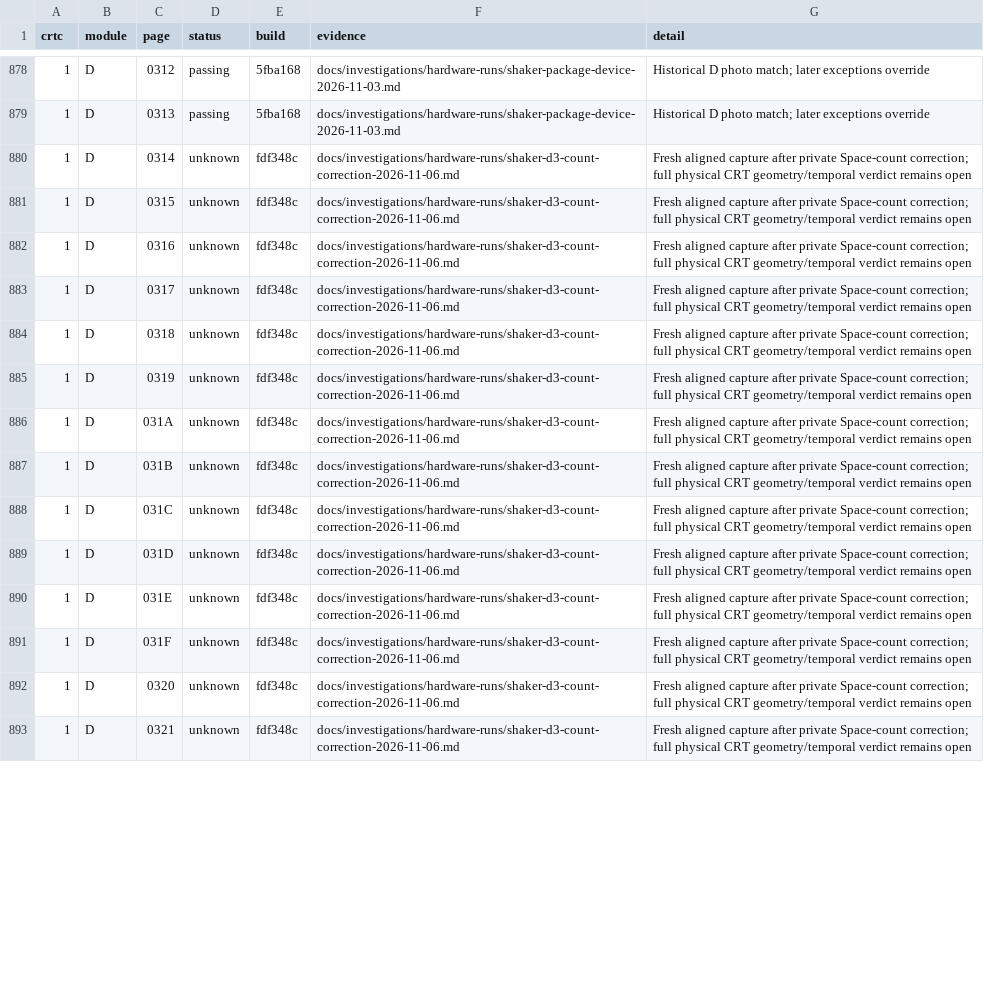
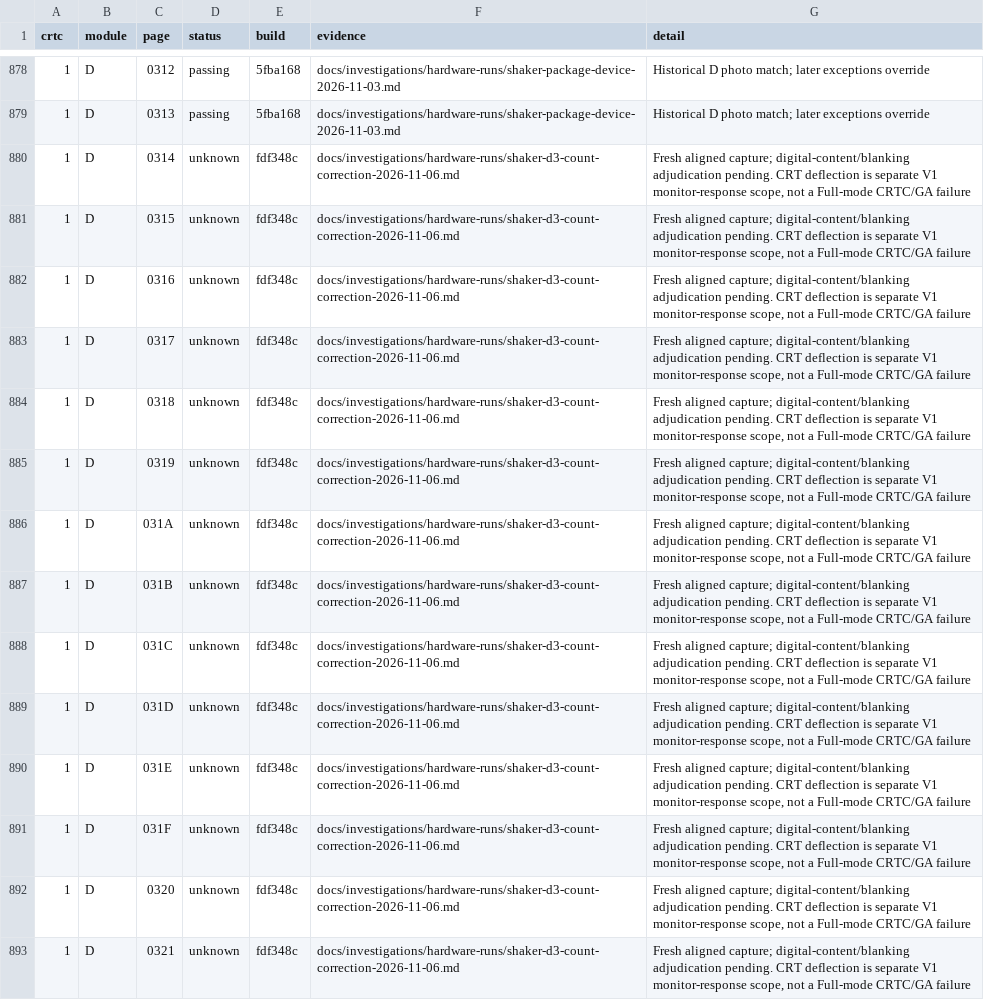
Before and after one commit to renaudguerin/Amstrad_MiSTer, a CSV file: docs/shaker-results.csv, drawn as a sheet; only a part is shown, gaps mark what is left out; the diff covers the shown part only; the diff names each change by its address in the sheet, - before the commit and + after, or states it on an @@ line.

Commit message:
docs: separate Shaker content from CRT monitor response

```diff
--- a/docs/shaker-results.csv
+++ b/docs/shaker-results.csv
-G880:G893 (detail): Fresh aligned capture after private Space-count correction; full physical CRT geometry/temporal verdict remains open
+G880:G893 (detail): Fresh aligned capture; digital-content/blanking adjudication pending. CRT deflection is separate V1 monitor-response scope, not a Full-mode CRTC/GA failure
```
Also changed, not shown: 32 edited cells elsewhere in this file, 8 other files.
